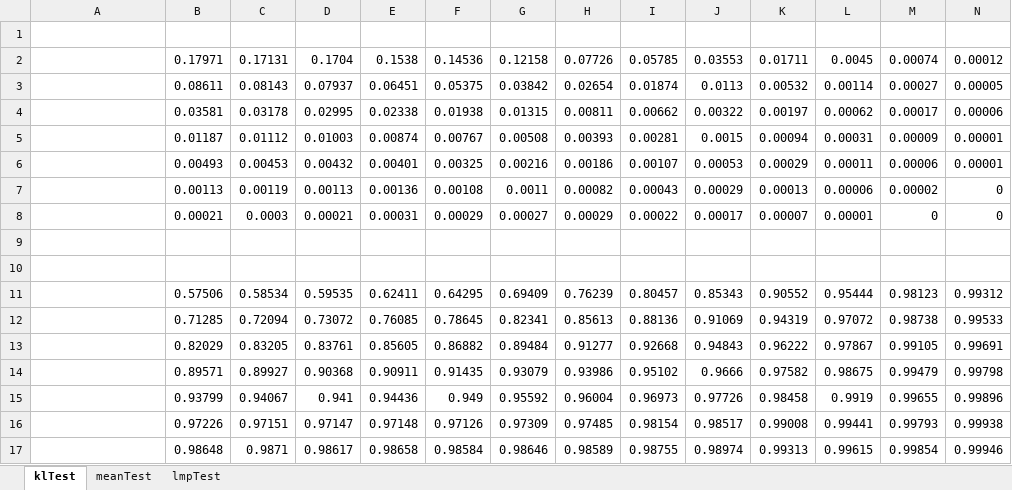
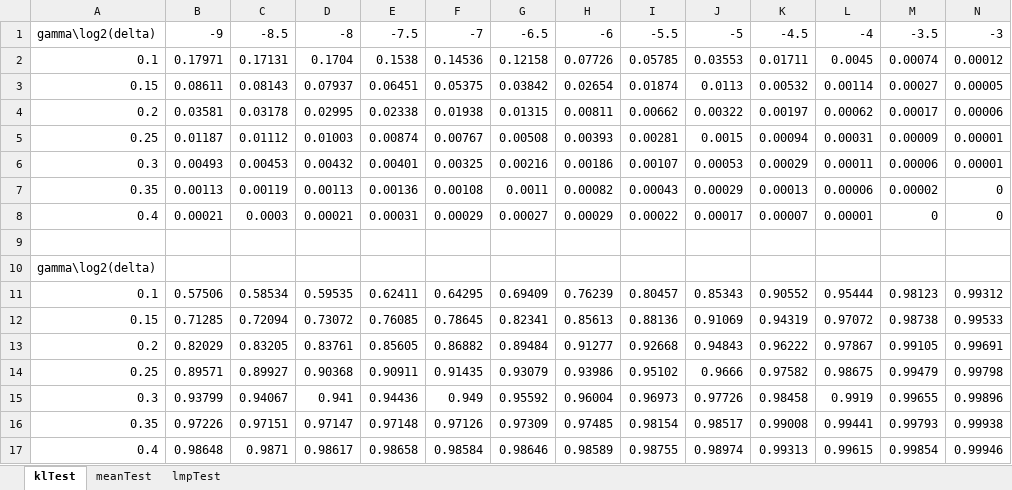
Before and after one commit to denizsargun/change-detection, an Excel workbook: medium alphabet/test_results_19_06.xlsx, sheet klTest, drawn as a sheet; values as stored, in another font and other column widths than the file's, no borders; removed rows and columns are numbered as before the commit, all else as after; the diff names each change by its address in the sheet, - before the commit and + after, or states it on an @@ line.

```diff
--- a/medium alphabet/test_results_19_06.xlsx (sheet klTest)
+++ b/medium alphabet/test_results_19_06.xlsx (sheet klTest)
+row 1: gamma\log2(delta) | -9 | -8.5 | -8 | -7.5 | -7 | -6.5 | -6 | -5.5 | -5 | -4.5 | -4 | -3.5 | -3
+row 2: 0.1 | 0.17971 | 0.17131 | 0.1704 | 0.1538 | 0.14536 | 0.12158 | 0.07726 | 0.05785 | 0.03553 | 0.01711 | 0.0045 | 0.00074 | 0.00012
+row 3: 0.15 | 0.08611 | 0.08143 | 0.07937 | 0.06451 | 0.05375 | 0.03842 | 0.02654 | 0.01874 | 0.0113 | 0.00532 | 0.00114 | 0.00027 | 0.00005
+row 4: 0.2 | 0.03581 | 0.03178 | 0.02995 | 0.02338 | 0.01938 | 0.01315 | 0.00811 | 0.00662 | 0.00322 | 0.00197 | 0.00062 | 0.00017 | 0.00006
+row 5: 0.25 | 0.01187 | 0.01112 | 0.01003 | 0.00874 | 0.00767 | 0.00508 | 0.00393 | 0.00281 | 0.0015 | 0.00094 | 0.00031 | 0.00009 | 0.00001
+row 6: 0.3 | 0.00493 | 0.00453 | 0.00432 | 0.00401 | 0.00325 | 0.00216 | 0.00186 | 0.00107 | 0.00053 | 0.00029 | 0.00011 | 0.00006 | 0.00001
+row 7: 0.35 | 0.00113 | 0.00119 | 0.00113 | 0.00136 | 0.00108 | 0.0011 | 0.00082 | 0.00043 | 0.00029 | 0.00013 | 0.00006 | 0.00002 | 0
+row 8: 0.4 | 0.00021 | 0.0003 | 0.00021 | 0.00031 | 0.00029 | 0.00027 | 0.00029 | 0.00022 | 0.00017 | 0.00007 | 0.00001 | 0 | 0
-row 2:  | 0.17971 | 0.17131 | 0.1704 | 0.1538 | 0.14536 | 0.12158 | 0.07726 | 0.05785 | 0.03553 | 0.01711 | 0.0045 | 0.00074 | 0.00012
-row 3:  | 0.08611 | 0.08143 | 0.07937 | 0.06451 | 0.05375 | 0.03842 | 0.02654 | 0.01874 | 0.0113 | 0.00532 | 0.00114 | 0.00027 | 0.00005
-row 4:  | 0.03581 | 0.03178 | 0.02995 | 0.02338 | 0.01938 | 0.01315 | 0.00811 | 0.00662 | 0.00322 | 0.00197 | 0.00062 | 0.00017 | 0.00006
-row 5:  | 0.01187 | 0.01112 | 0.01003 | 0.00874 | 0.00767 | 0.00508 | 0.00393 | 0.00281 | 0.0015 | 0.00094 | 0.00031 | 0.00009 | 0.00001
-row 6:  | 0.00493 | 0.00453 | 0.00432 | 0.00401 | 0.00325 | 0.00216 | 0.00186 | 0.00107 | 0.00053 | 0.00029 | 0.00011 | 0.00006 | 0.00001
-row 7:  | 0.00113 | 0.00119 | 0.00113 | 0.00136 | 0.00108 | 0.0011 | 0.00082 | 0.00043 | 0.00029 | 0.00013 | 0.00006 | 0.00002 | 0
-row 8:  | 0.00021 | 0.0003 | 0.00021 | 0.00031 | 0.00029 | 0.00027 | 0.00029 | 0.00022 | 0.00017 | 0.00007 | 0.00001 | 0 | 0
-A10: (empty)
+A10: gamma\log2(delta)
-row 10: (empty)
-A11: (empty)
+A11: 0.1
-A12: (empty)
+A12: 0.15
-A13: (empty)
+A13: 0.2
-A14: (empty)
+A14: 0.25
-A15: (empty)
+A15: 0.3
-A16: (empty)
+A16: 0.35
-A17: (empty)
+A17: 0.4
```
Also changed, not shown: sheet lmpTest, sheet meanTest, medium alphabet/test_results_09_07.xlsx, medium alphabet/test_results_09_07_v2.xlsx, 14 other files.
